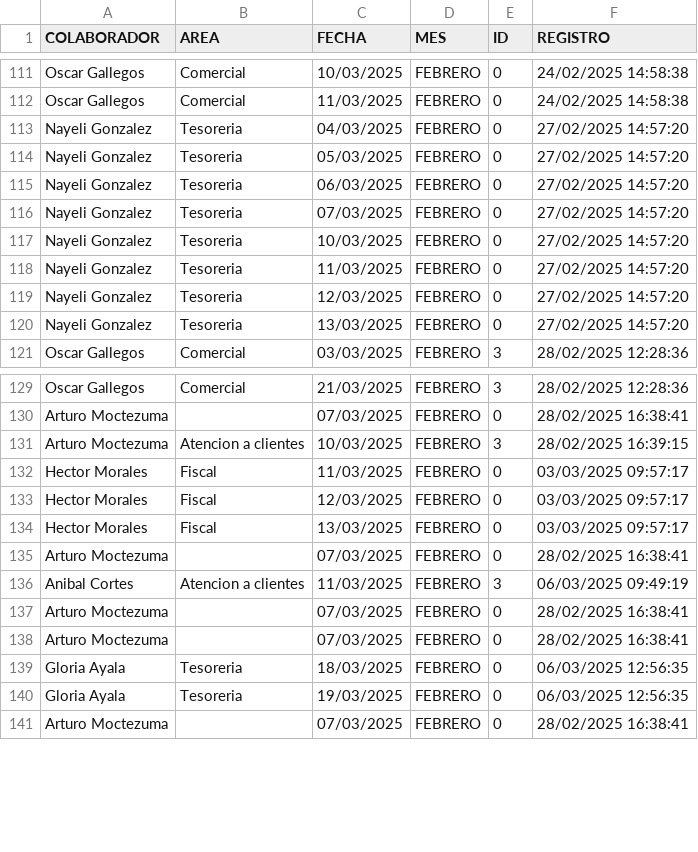
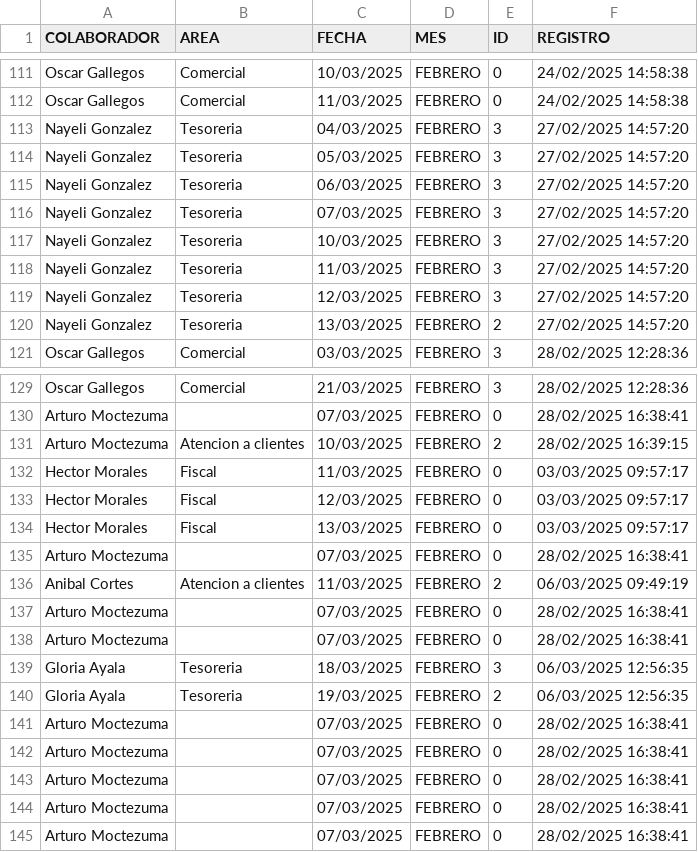
Before and after one commit to BM1012/AsistenciasTV, a CSV file: Vacaciones.csv, drawn as a sheet; only a part is shown, gaps mark what is left out.

Commit message:
Actualización automática del archivo

```diff
--- a/Vacaciones.csv
+++ b/Vacaciones.csv
@@ -112,10 +112,10 @@ Oscar Gallegos,Comercial,10/03/2025,FEBRERO,0,24/02/2025 14:58:38
 Oscar Gallegos,Comercial,11/03/2025,FEBRERO,0,24/02/2025 14:58:38
-Nayeli Gonzalez,Tesoreria,04/03/2025,FEBRERO,0,27/02/2025 14:57:20
-Nayeli Gonzalez,Tesoreria,05/03/2025,FEBRERO,0,27/02/2025 14:57:20
-Nayeli Gonzalez,Tesoreria,06/03/2025,FEBRERO,0,27/02/2025 14:57:20
-Nayeli Gonzalez,Tesoreria,07/03/2025,FEBRERO,0,27/02/2025 14:57:20
-Nayeli Gonzalez,Tesoreria,10/03/2025,FEBRERO,0,27/02/2025 14:57:20
-Nayeli Gonzalez,Tesoreria,11/03/2025,FEBRERO,0,27/02/2025 14:57:20
-Nayeli Gonzalez,Tesoreria,12/03/2025,FEBRERO,0,27/02/2025 14:57:20
-Nayeli Gonzalez,Tesoreria,13/03/2025,FEBRERO,0,27/02/2025 14:57:20
+Nayeli Gonzalez,Tesoreria,04/03/2025,FEBRERO,3,27/02/2025 14:57:20
+Nayeli Gonzalez,Tesoreria,05/03/2025,FEBRERO,3,27/02/2025 14:57:20
+Nayeli Gonzalez,Tesoreria,06/03/2025,FEBRERO,3,27/02/2025 14:57:20
+Nayeli Gonzalez,Tesoreria,07/03/2025,FEBRERO,3,27/02/2025 14:57:20
+Nayeli Gonzalez,Tesoreria,10/03/2025,FEBRERO,3,27/02/2025 14:57:20
+Nayeli Gonzalez,Tesoreria,11/03/2025,FEBRERO,3,27/02/2025 14:57:20
+Nayeli Gonzalez,Tesoreria,12/03/2025,FEBRERO,3,27/02/2025 14:57:20
+Nayeli Gonzalez,Tesoreria,13/03/2025,FEBRERO,2,27/02/2025 14:57:20
 Oscar Gallegos,Comercial,03/03/2025,FEBRERO,3,28/02/2025 12:28:36
@@ -130,3 +130,3 @@ Oscar Gallegos,Comercial,21/03/2025,FEBRERO,3,28/02/2025 12:28:36
 Arturo Moctezuma,,07/03/2025,FEBRERO,0,28/02/2025 16:38:41
-Arturo Moctezuma,Atencion a clientes,10/03/2025,FEBRERO,3,28/02/2025 16:39:15
+Arturo Moctezuma,Atencion a clientes,10/03/2025,FEBRERO,2,28/02/2025 16:39:15
 Hector Morales,Fiscal,11/03/2025,FEBRERO,0,03/03/2025 09:57:17
@@ -135,7 +135,11 @@ Hector Morales,Fiscal,13/03/2025,FEBRERO,0,03/03/2025 09:57:17
 Arturo Moctezuma,,07/03/2025,FEBRERO,0,28/02/2025 16:38:41
-Anibal Cortes,Atencion a clientes,11/03/2025,FEBRERO,3,06/03/2025 09:49:19
+Anibal Cortes,Atencion a clientes,11/03/2025,FEBRERO,2,06/03/2025 09:49:19
 Arturo Moctezuma,,07/03/2025,FEBRERO,0,28/02/2025 16:38:41
 Arturo Moctezuma,,07/03/2025,FEBRERO,0,28/02/2025 16:38:41
-Gloria Ayala,Tesoreria,18/03/2025,FEBRERO,0,06/03/2025 12:56:35
-Gloria Ayala,Tesoreria,19/03/2025,FEBRERO,0,06/03/2025 12:56:35
+Gloria Ayala,Tesoreria,18/03/2025,FEBRERO,3,06/03/2025 12:56:35
+Gloria Ayala,Tesoreria,19/03/2025,FEBRERO,2,06/03/2025 12:56:35
+Arturo Moctezuma,,07/03/2025,FEBRERO,0,28/02/2025 16:38:41
+Arturo Moctezuma,,07/03/2025,FEBRERO,0,28/02/2025 16:38:41
+Arturo Moctezuma,,07/03/2025,FEBRERO,0,28/02/2025 16:38:41
+Arturo Moctezuma,,07/03/2025,FEBRERO,0,28/02/2025 16:38:41
 Arturo Moctezuma,,07/03/2025,FEBRERO,0,28/02/2025 16:38:41
```
